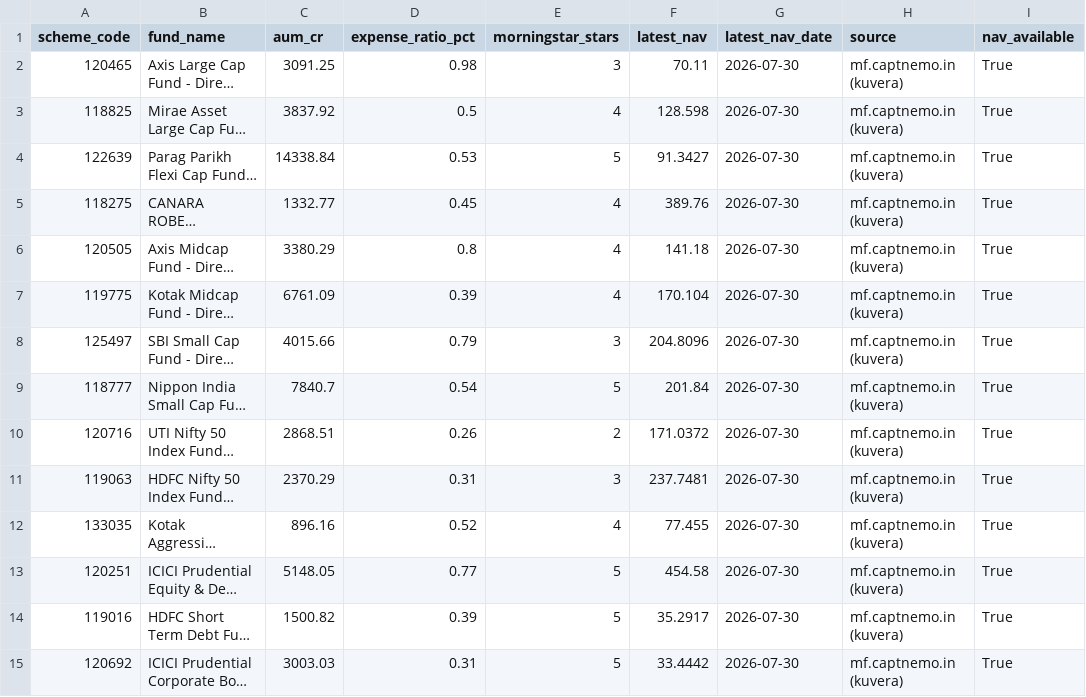
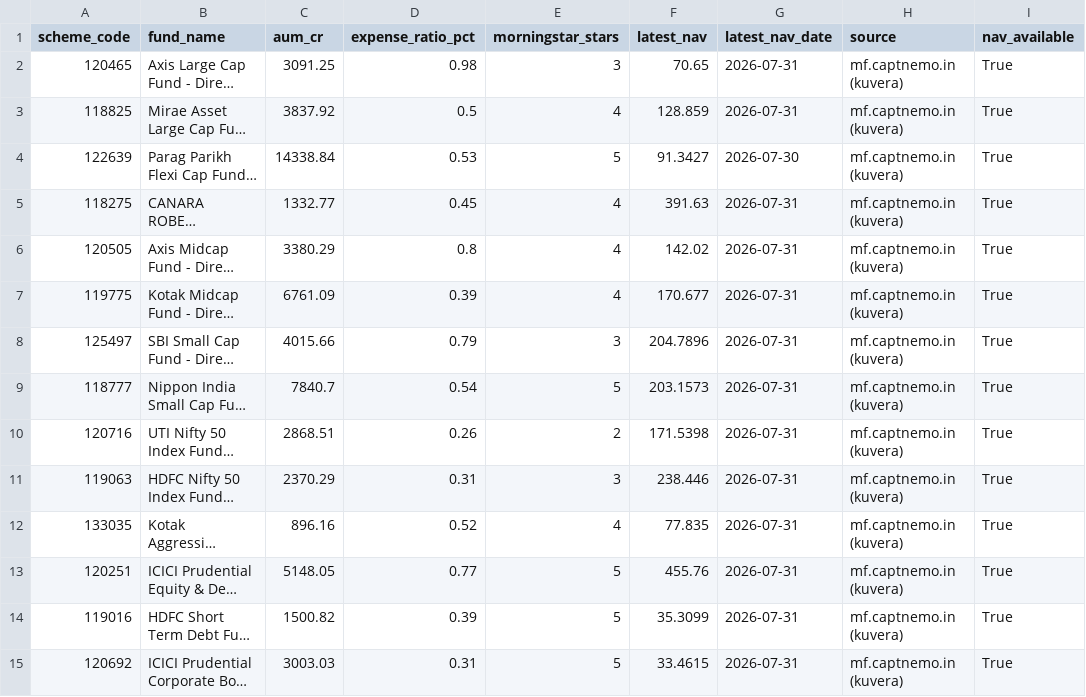
Before and after one commit to krishyadav-dev/Mutual_Fund_Dashboard, a CSV file: data/cleaned/aum_and_ter_clean.csv, drawn as a sheet; only a part is shown; long unchanged cells end in …; the diff names each change by its address in the sheet, - before the commit and + after, or states it on an @@ line.

```diff
--- a/data/cleaned/aum_and_ter_clean.csv
+++ b/data/cleaned/aum_and_ter_clean.csv
-F2 (latest_nav): 70.11
+F2 (latest_nav): 70.65
-G2:G3 (latest_nav_date): 2026-07-30
+G2:G3 (latest_nav_date): 2026-07-31
-F3 (latest_nav): 128.598
+F3 (latest_nav): 128.859
-F5 (latest_nav): 389.76
+F5 (latest_nav): 391.63
-G5:G15 (latest_nav_date): 2026-07-30
+G5:G15 (latest_nav_date): 2026-07-31
-F6 (latest_nav): 141.18
+F6 (latest_nav): 142.02
-F7 (latest_nav): 170.104
+F7 (latest_nav): 170.677
-F8 (latest_nav): 204.8096
+F8 (latest_nav): 204.7896
-F9 (latest_nav): 201.84
+F9 (latest_nav): 203.1573
-F10 (latest_nav): 171.0372
+F10 (latest_nav): 171.5398
-F11 (latest_nav): 237.7481
+F11 (latest_nav): 238.446
-F12 (latest_nav): 77.455
+F12 (latest_nav): 77.835
-F13 (latest_nav): 454.58
+F13 (latest_nav): 455.76
-F14 (latest_nav): 35.2917
+F14 (latest_nav): 35.3099
-F15 (latest_nav): 33.4442
+F15 (latest_nav): 33.4615
```
Also changed, not shown: data/cleaned/benchmark_data_clean.csv, data/cleaned/scheme_profiles_clean.csv, 15 other files.
